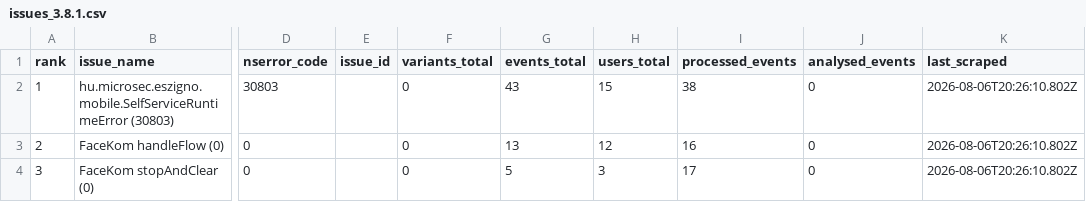
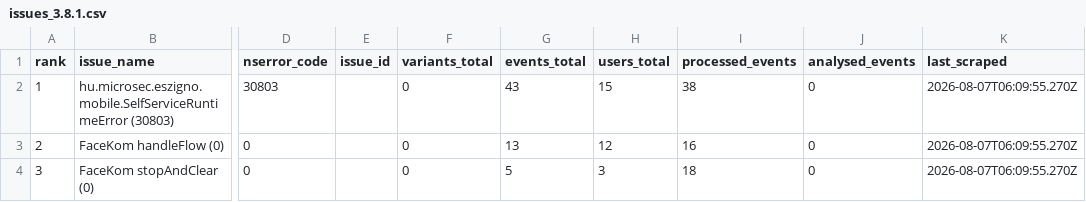
Before and after one commit to glizik/GFK, a CSV file: data/issues_3.8.1.csv, drawn as a sheet; only a part is shown, gaps mark what is left out; the diff names each change by its address in the sheet, - before the commit and + after, or states it on an @@ line.

```diff
--- a/data/issues_3.8.1.csv
+++ b/data/issues_3.8.1.csv
-K2:K4 (last_scraped): 2026-08-06T20:26:10.802Z
+K2:K4 (last_scraped): 2026-08-07T06:09:55.270Z
-I4 (processed_events): 17
+I4 (processed_events): 18
```
Also changed, not shown: data/events_3.8.1.csv, 1 other file.
